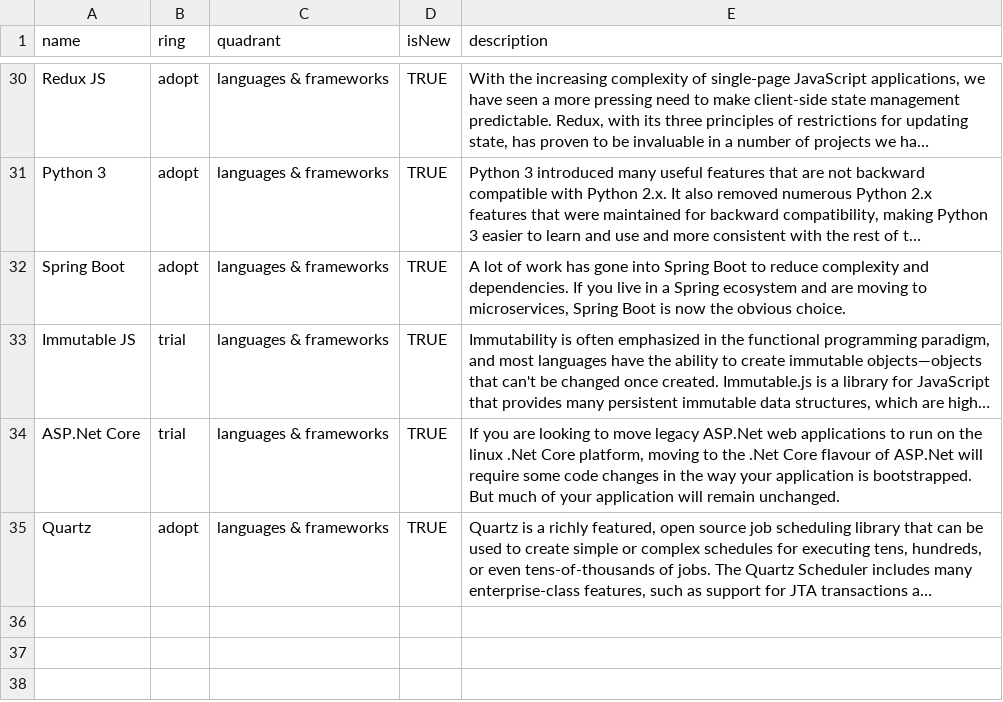
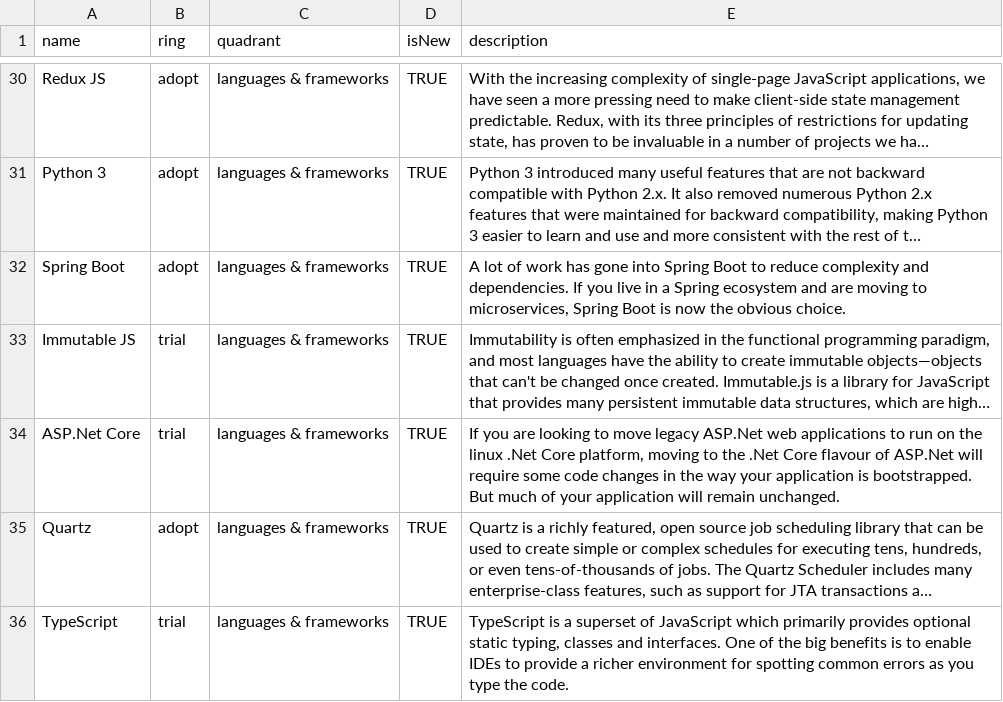
Before and after one commit to sky-uk/csp-tech-radar, a CSV file: csp-tech-radar.csv, drawn as a sheet; only a part is shown, gaps mark what is left out; long unchanged cells end in …; the diff names each change by its address in the sheet, - before the commit and + after, or states it on an @@ line.

Commit message:
Added TypeScript

```diff
--- a/csp-tech-radar.csv
+++ b/csp-tech-radar.csv
+row 36: TypeScript | trial | languages & frameworks | TRUE | TypeScript is a superset of JavaScript which primarily provides optional static typing, classes and interfaces. One of the big benefits is to enable IDEs to provide a richer environment for spotting common errors as you type the code.
```
